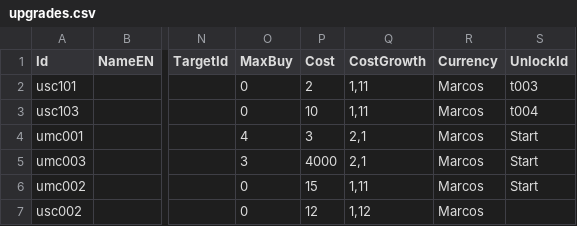
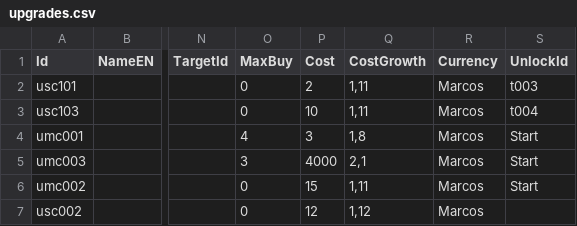
Before and after one commit to mscalvi/TheFactory, a CSV file: CorrentezasIdle/AstraTraveler/Assets/Resources/Data/upgrades.csv, drawn as a sheet; only a part is shown, gaps mark what is left out; the diff names each change by its address in the sheet, - before the commit and + after, or states it on an @@ line.

```diff
--- a/CorrentezasIdle/AstraTraveler/Assets/Resources/Data/upgrades.csv
+++ b/CorrentezasIdle/AstraTraveler/Assets/Resources/Data/upgrades.csv
-Q4 (CostGrowth): 2,1
+Q4 (CostGrowth): 1,8
```
Also changed, not shown: CorrentezasIdle/AstraTraveler/Assets/Resources/Data/enemies.csv, 29 other files.
